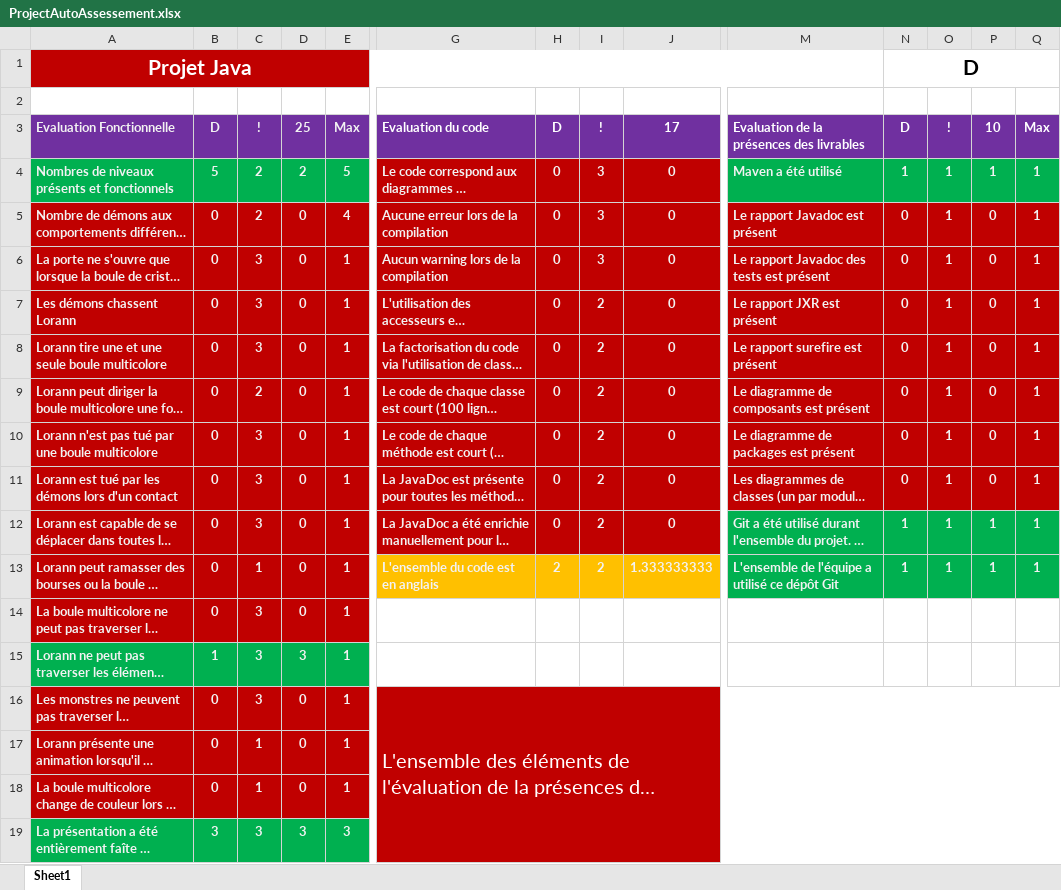
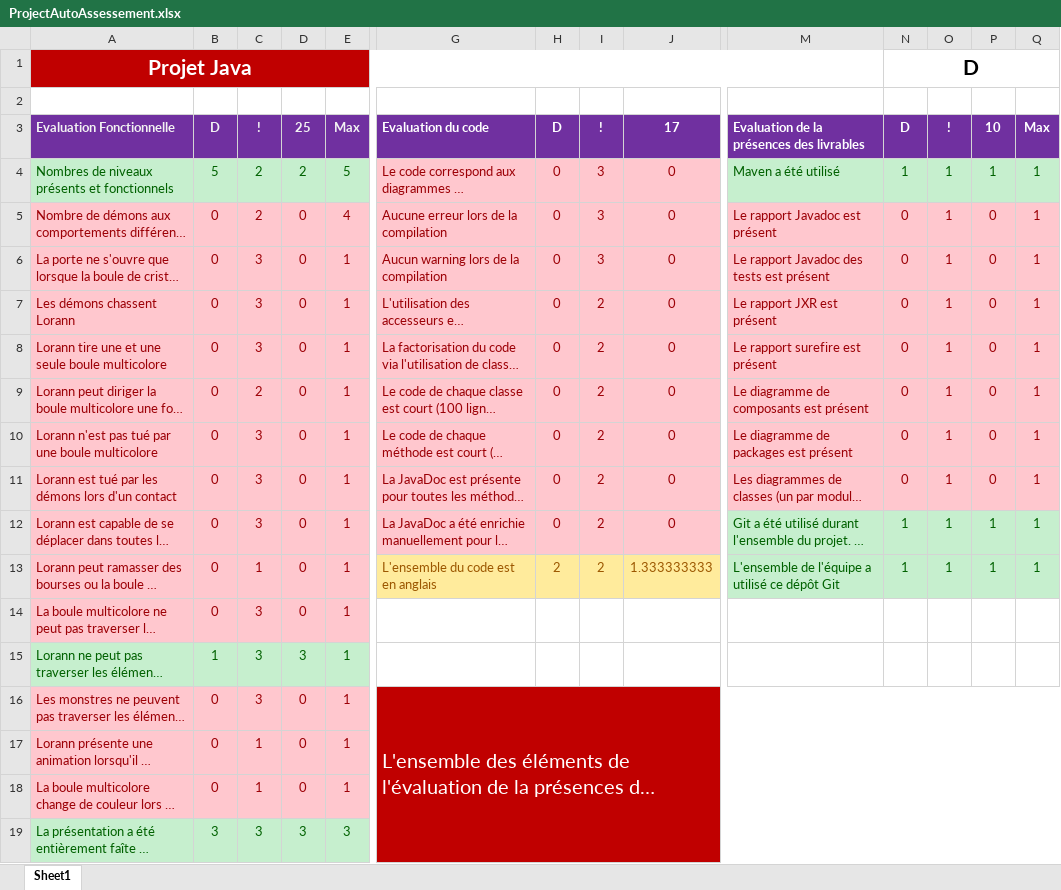
Before and after one commit to Studisys/Lorann-Java-Project----Exia-CESI-A1, an Excel workbook: Deliverables/Project_Management/ProjectAutoAssessement.xlsx, sheet Sheet1, drawn as a sheet; only a part is shown, gaps mark what is left out; long unchanged cells end in …; values as stored, in another font and other column widths than the file's, no borders; the diff covers the shown part only; the diff names each change by its address in the sheet, - before the commit and + after, or states it on an @@ line.

```diff
--- a/Deliverables/Project_Management/ProjectAutoAssessement.xlsx (sheet Sheet1)
+++ b/Deliverables/Project_Management/ProjectAutoAssessement.xlsx (sheet Sheet1)
-A4:E19 bold: on
+A4:E19 bold: off
@@ A4:E4 fill: #00B050 → #C6EFCE, text colour: #F2F2F2 → #006100 @@
-G4:J12 fill: #C00000
+G4:J12 fill: #FFC7CE
-G4:J13 bold: on
+G4:J13 bold: off
-G4:J12 text colour: #F2F2F2
+G4:J12 text colour: #9C0006
-M4:Q13 bold: on
+M4:Q13 bold: off
@@ M4:Q4 fill: #00B050 → #C6EFCE, text colour: #F2F2F2 → #006100 @@
@@ A5:E14 fill: #C00000 → #FFC7CE, text colour: #F2F2F2 → #9C0006 @@
@@ M5:Q11 fill: #C00000 → #FFC7CE, text colour: #F2F2F2 → #9C0006 @@
@@ M12:Q13 fill: #00B050 → #C6EFCE, text colour: #F2F2F2 → #006100 @@
@@ G13:J13 fill: #FFC000 → #FFEB9C, text colour: #F2F2F2 → #9C5700 @@
@@ A15:E15 fill: #00B050 → #C6EFCE, text colour: #F2F2F2 → #006100 @@
@@ A16:E18 fill: #C00000 → #FFC7CE, text colour: #F2F2F2 → #9C0006 @@
@@ A19:E19 fill: #00B050 → #C6EFCE, text colour: #F2F2F2 → #006100 @@
```
Also changed, not shown: cell formats elsewhere in this sheet, 1 other file.
